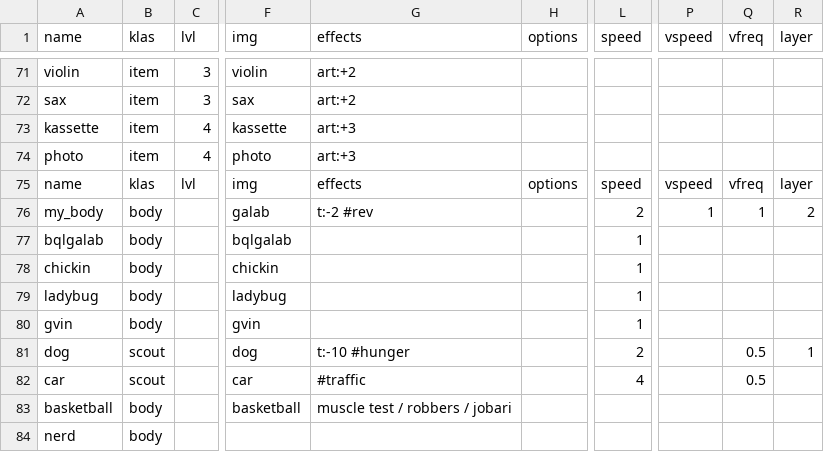
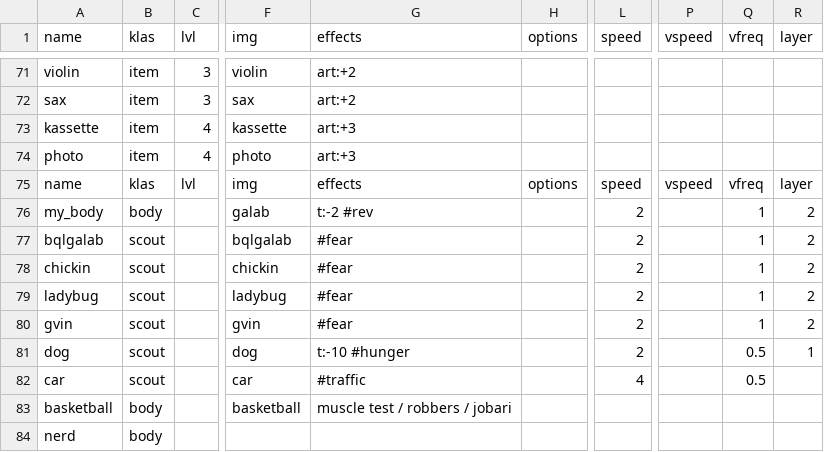
Before and after one commit to dimch0/circles, a CSV file: data/scenario_01/data.csv, drawn as a sheet; only a part is shown, gaps mark what is left out; the diff names each change by its address in the sheet, - before the commit and + after, or states it on an @@ line.

```diff
--- a/data/scenario_01/data.csv
+++ b/data/scenario_01/data.csv
-P76 (vspeed): 1
+P76 (vspeed): (empty)
-B77:B80 (klas): body
+B77:B80 (klas): scout
-G77:G80 (effects): (empty)
+G77:G80 (effects): #fear
-L77:L80 (speed): 1
+L77:L80 (speed): 2
-Q77:Q80 (vfreq): (empty)
+Q77:Q80 (vfreq): 1
-R77:R80 (layer): (empty)
+R77:R80 (layer): 2
```
Also changed, not shown: 2 other files.
